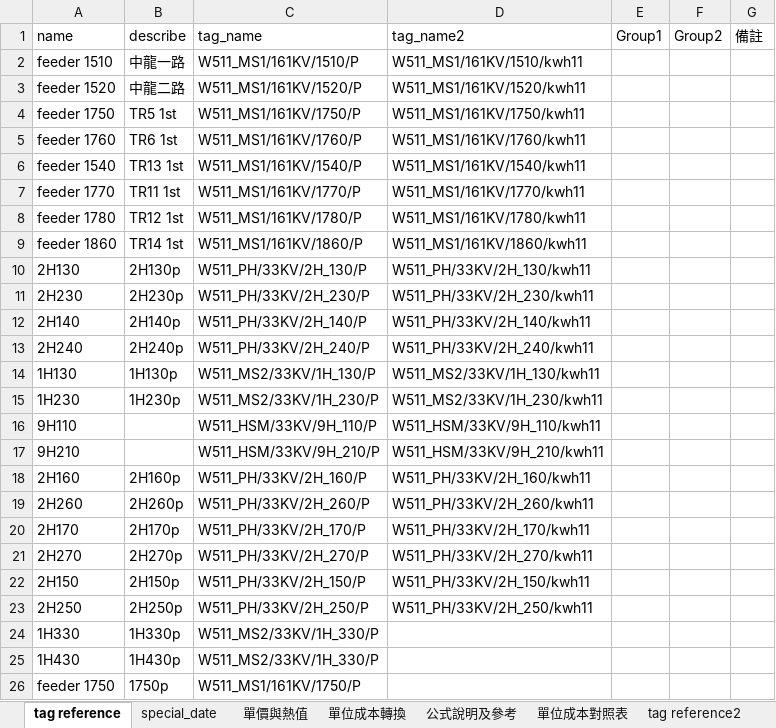
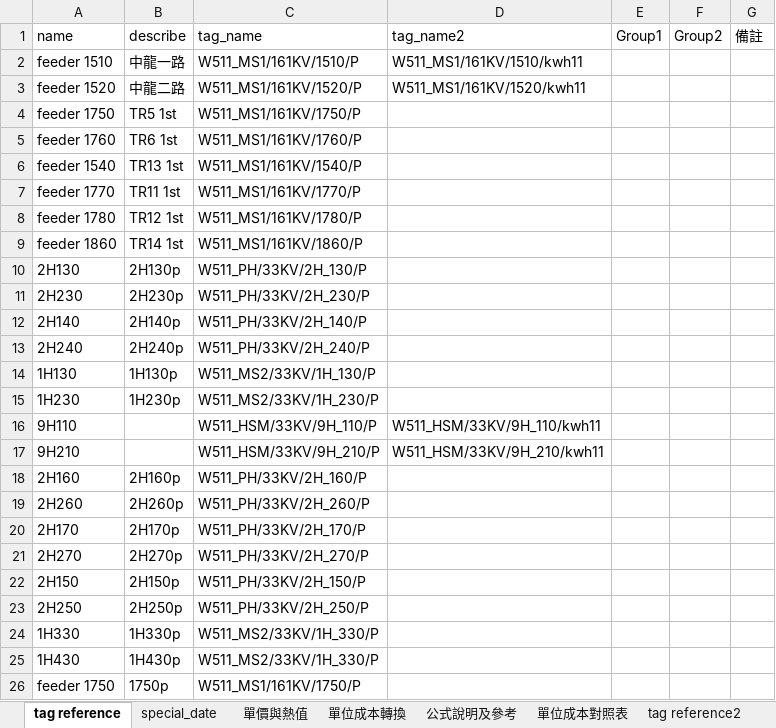
Before and after one commit to JoesphChou/InterfaceForDispatch, an Excel workbook: parameter.xlsx, sheet tag reference, drawn as a sheet; only a part is shown; values as stored, in another font and other column widths than the file's, no borders; the diff names each change by its address in the sheet, - before the commit and + after, or states it on an @@ line.

Commit message:
remove invalid tags in tag_name2
Signed-off-by: Joseph <036303@dragonsteel.com.tw>

```diff
--- a/parameter.xlsx (sheet tag reference)
+++ b/parameter.xlsx (sheet tag reference)
-D4 (tag_name2): W511_MS1/161KV/1750/kwh11
+D4 (tag_name2): (empty)
-D5 (tag_name2): W511_MS1/161KV/1760/kwh11
+D5 (tag_name2): (empty)
-D6 (tag_name2): W511_MS1/161KV/1540/kwh11
+D6 (tag_name2): (empty)
-D7 (tag_name2): W511_MS1/161KV/1770/kwh11
+D7 (tag_name2): (empty)
-D8 (tag_name2): W511_MS1/161KV/1780/kwh11
+D8 (tag_name2): (empty)
-D9 (tag_name2): W511_MS1/161KV/1860/kwh11
+D9 (tag_name2): (empty)
-D10 (tag_name2): W511_PH/33KV/2H_130/kwh11
+D10 (tag_name2): (empty)
-D11 (tag_name2): W511_PH/33KV/2H_230/kwh11
+D11 (tag_name2): (empty)
-D12 (tag_name2): W511_PH/33KV/2H_140/kwh11
+D12 (tag_name2): (empty)
-D13 (tag_name2): W511_PH/33KV/2H_240/kwh11
+D13 (tag_name2): (empty)
-D14 (tag_name2): W511_MS2/33KV/1H_130/kwh11
+D14 (tag_name2): (empty)
-D15 (tag_name2): W511_MS2/33KV/1H_230/kwh11
+D15 (tag_name2): (empty)
-D18 (tag_name2): W511_PH/33KV/2H_160/kwh11
+D18 (tag_name2): (empty)
-D19 (tag_name2): W511_PH/33KV/2H_260/kwh11
+D19 (tag_name2): (empty)
-D20 (tag_name2): W511_PH/33KV/2H_170/kwh11
+D20 (tag_name2): (empty)
-D21 (tag_name2): W511_PH/33KV/2H_270/kwh11
+D21 (tag_name2): (empty)
-D22 (tag_name2): W511_PH/33KV/2H_150/kwh11
+D22 (tag_name2): (empty)
-D23 (tag_name2): W511_PH/33KV/2H_250/kwh11
+D23 (tag_name2): (empty)
```
